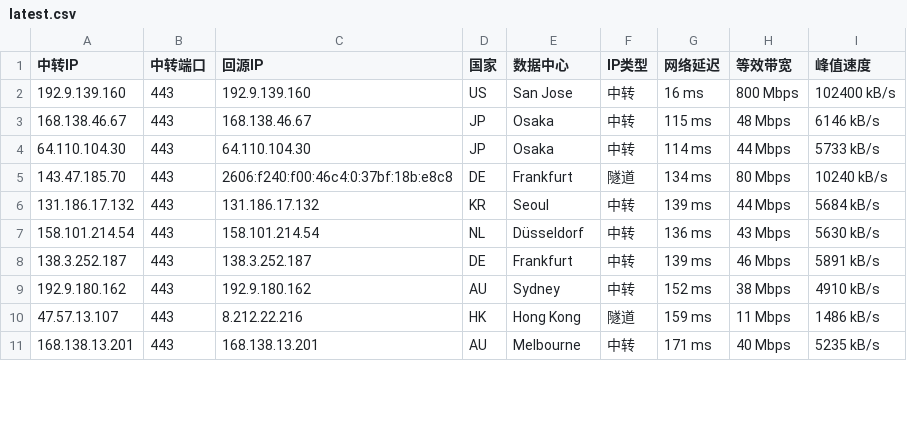
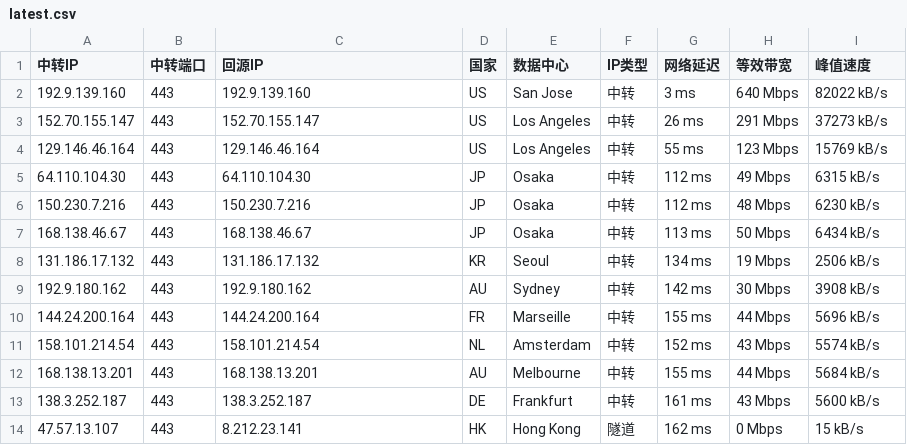
Before and after one commit to 520mmxx/CF-PROXYIP, a CSV file: latest.csv, drawn as a sheet; only a part is shown; the diff covers the shown part only.

```diff
--- a/latest.csv
+++ b/latest.csv
@@ -1,11 +1,14 @@
 中转IP,中转端口,回源IP,国家,数据中心,IP类型,网络延迟,等效带宽,峰值速度
-192.9.139.160,443,192.9.139.160,US,San Jose,中转,16 ms,800 Mbps,102400 kB/s
-168.138.46.67,443,168.138.46.67,JP,Osaka,中转,115 ms,48 Mbps,6146 kB/s
-64.110.104.30,443,64.110.104.30,JP,Osaka,中转,114 ms,44 Mbps,5733 kB/s
-143.47.185.70,443,2606:f240:f00:46c4:0:37bf:18b:e8c8,DE,Frankfurt,隧道,134 ms,80 Mbps,10240 kB/s
-131.186.17.132,443,131.186.17.132,KR,Seoul,中转,139 ms,44 Mbps,5684 kB/s
-158.101.214.54,443,158.101.214.54,NL,Düsseldorf,中转,136 ms,43 Mbps,5630 kB/s
-138.3.252.187,443,138.3.252.187,DE,Frankfurt,中转,139 ms,46 Mbps,5891 kB/s
-192.9.180.162,443,192.9.180.162,AU,Sydney,中转,152 ms,38 Mbps,4910 kB/s
-47.57.13.107,443,8.212.22.216,HK,Hong Kong,隧道,159 ms,11 Mbps,1486 kB/s
-168.138.13.201,443,168.138.13.201,AU,Melbourne,中转,171 ms,40 Mbps,5235 kB/s
+192.9.139.160,443,192.9.139.160,US,San Jose,中转,3 ms,640 Mbps,82022 kB/s
+152.70.155.147,443,152.70.155.147,US,Los Angeles,中转,26 ms,291 Mbps,37273 kB/s
+129.146.46.164,443,129.146.46.164,US,Los Angeles,中转,55 ms,123 Mbps,15769 kB/s
+64.110.104.30,443,64.110.104.30,JP,Osaka,中转,112 ms,49 Mbps,6315 kB/s
+150.230.7.216,443,150.230.7.216,JP,Osaka,中转,112 ms,48 Mbps,6230 kB/s
+168.138.46.67,443,168.138.46.67,JP,Osaka,中转,113 ms,50 Mbps,6434 kB/s
+131.186.17.132,443,131.186.17.132,KR,Seoul,中转,134 ms,19 Mbps,2506 kB/s
+192.9.180.162,443,192.9.180.162,AU,Sydney,中转,142 ms,30 Mbps,3908 kB/s
+144.24.200.164,443,144.24.200.164,FR,Marseille,中转,155 ms,44 Mbps,5696 kB/s
+158.101.214.54,443,158.101.214.54,NL,Amsterdam,中转,152 ms,43 Mbps,5574 kB/s
+168.138.13.201,443,168.138.13.201,AU,Melbourne,中转,155 ms,44 Mbps,5684 kB/s
+138.3.252.187,443,138.3.252.187,DE,Frankfurt,中转,161 ms,43 Mbps,5600 kB/s
+47.57.13.107,443,8.212.23.141,HK,Hong Kong,隧道,162 ms,0 Mbps,15 kB/s
```
Also changed, not shown: 2 added rows, 1 removed row and 9 edited cells elsewhere in this file.
